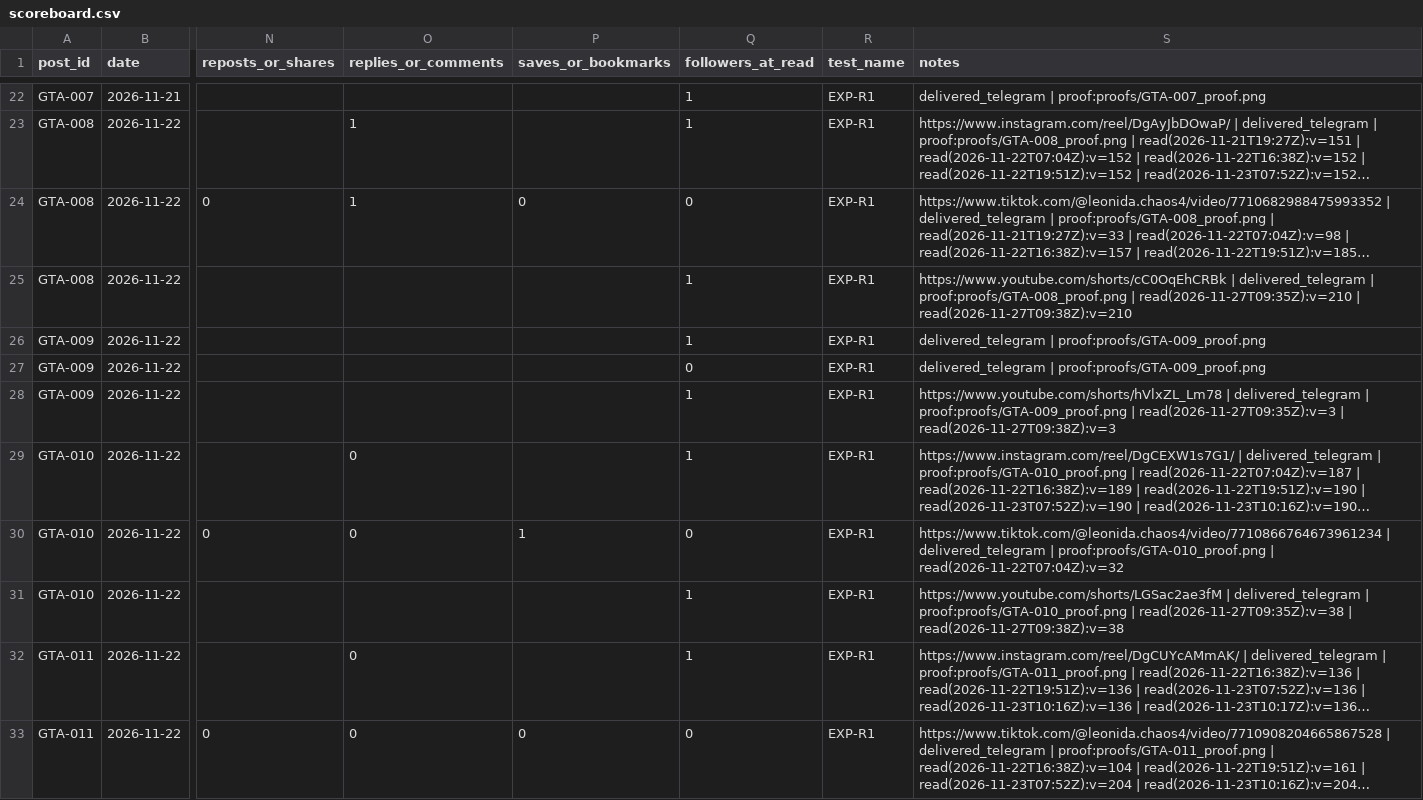
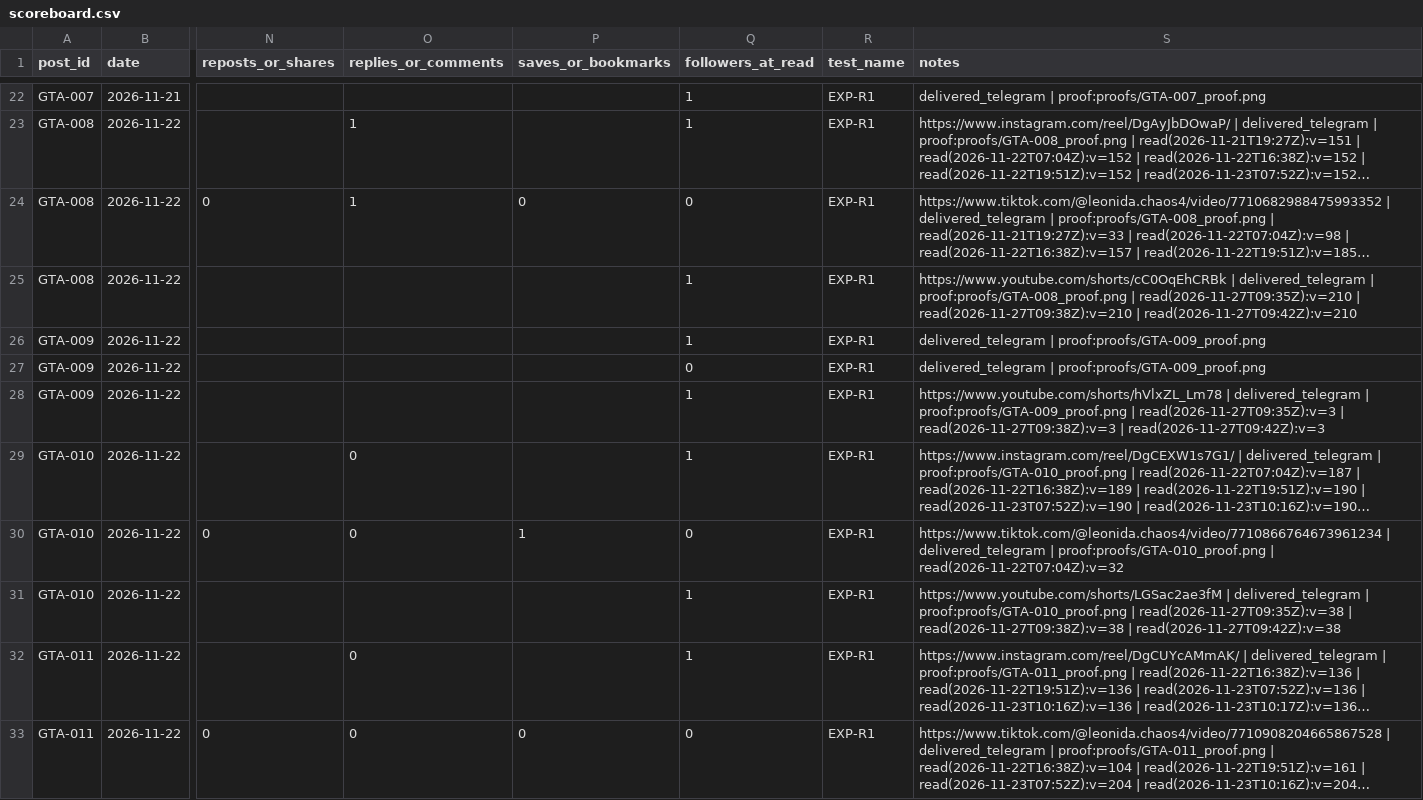
Before and after one commit to MAYOR-G/gta6-clipping-page, a CSV file: scoreboard.csv, drawn as a sheet; only a part is shown, gaps mark what is left out; long unchanged cells end in …; the diff covers the shown part only; the diff names each change by its address in the sheet, - before the commit and + after, or states it on an @@ line.

```diff
--- a/scoreboard.csv
+++ b/scoreboard.csv
-S25 (notes): …| read(2026-11-27T09:38Z):v=210
+S25 (notes): …| read(2026-11-27T09:38Z):v=210 | read(2026-11-27T09:42Z):v=210
-S28 (notes): …| read(2026-11-27T09:38Z):v=3
+S28 (notes): …| read(2026-11-27T09:38Z):v=3 | read(2026-11-27T09:42Z):v=3
-S31 (notes): …| read(2026-11-27T09:38Z):v=38
+S31 (notes): …| read(2026-11-27T09:38Z):v=38 | read(2026-11-27T09:42Z):v=38
```
Also changed, not shown: 43 edited cells elsewhere in this file, 3 other files.
